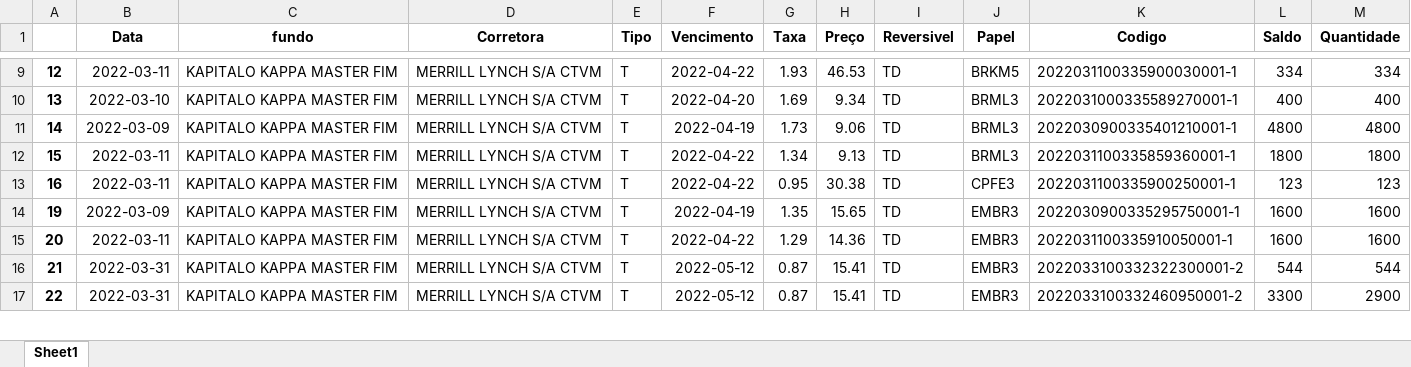
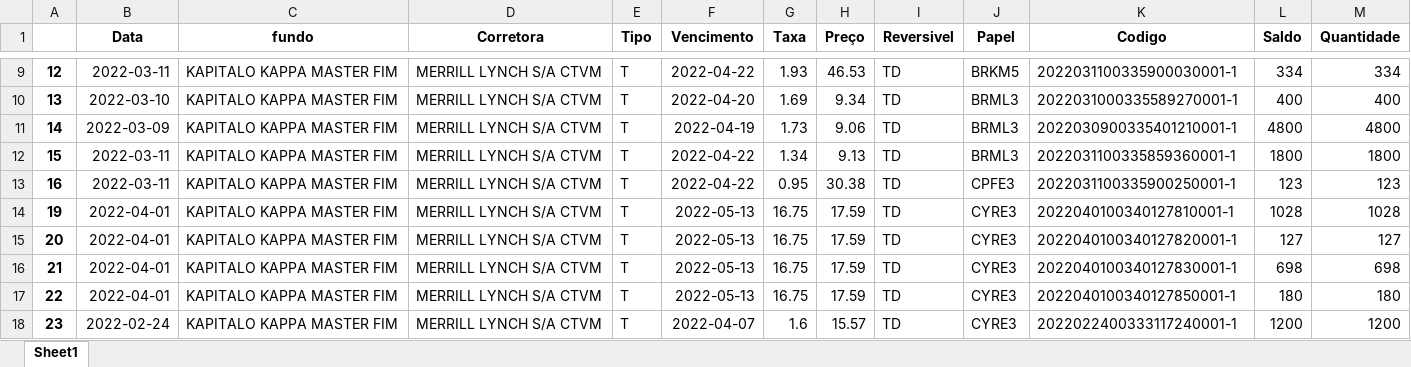
Before and after one commit to jvictorkap/BTC, an Excel workbook: Aluguel/stream-dash/devolucao.xlsx, sheet Sheet1, drawn as a sheet; only a part is shown, gaps mark what is left out; values as stored, in another font and other column widths than the file's, no borders; the diff covers the shown part only; the diff names each change by its address in the sheet, - before the commit and + after, or states it on an @@ line.

```diff
--- a/Aluguel/stream-dash/devolucao.xlsx (sheet Sheet1)
+++ b/Aluguel/stream-dash/devolucao.xlsx (sheet Sheet1)
-B14 (Data): 2022-03-09
+B14 (Data): 2022-04-01
-F14 (Vencimento): 2022-04-19
+F14 (Vencimento): 2022-05-13
-G14 (Taxa): 1.35
+G14 (Taxa): 16.75
-H14 (Preço): 15.65
+H14 (Preço): 17.59
-J14:J17 (Papel): EMBR3
+J14:J17 (Papel): CYRE3
-K14 (Codigo): 2022030900335295750001-1
+K14 (Codigo): 2022040100340127810001-1
-L14 (Saldo): 1600
+L14 (Saldo): 1028
-M14 (Quantidade): 1600
+M14 (Quantidade): 1028
-B15 (Data): 2022-03-11
+B15 (Data): 2022-04-01
-F15 (Vencimento): 2022-04-22
+F15 (Vencimento): 2022-05-13
-G15 (Taxa): 1.29
+G15 (Taxa): 16.75
-H15 (Preço): 14.36
+H15 (Preço): 17.59
-K15 (Codigo): 2022031100335910050001-1
+K15 (Codigo): 2022040100340127820001-1
-L15 (Saldo): 1600
+L15 (Saldo): 127
-M15 (Quantidade): 1600
+M15 (Quantidade): 127
-B16:B17 (Data): 2022-03-31
+B16:B17 (Data): 2022-04-01
-F16:F17 (Vencimento): 2022-05-12
+F16:F17 (Vencimento): 2022-05-13
-G16:G17 (Taxa): 0.87
+G16:G17 (Taxa): 16.75
-H16:H17 (Preço): 15.41
+H16:H17 (Preço): 17.59
-K16 (Codigo): 2022033100332322300001-2
+K16 (Codigo): 2022040100340127830001-1
-L16 (Saldo): 544
+L16 (Saldo): 698
-M16 (Quantidade): 544
+M16 (Quantidade): 698
-K17 (Codigo): 2022033100332460950001-2
+K17 (Codigo): 2022040100340127850001-1
-L17 (Saldo): 3300
+L17 (Saldo): 180
-M17 (Quantidade): 2900
+M17 (Quantidade): 180
+row 18: 23 | 2022-02-24 | KAPITALO KAPPA MASTER FIM | MERRILL LYNCH S/A CTVM | T | 2022-04-07 | 1.6 | 15.57 | TD | CYRE3 | 2022022400333117240001-1 | 1200 | 1200
```
Also changed, not shown: 18 added rows and 59 edited cells elsewhere in this sheet, Aluguel/stream-dash/devol.xlsx, Aluguel/stream-dash/df_recall.xlsx, 7 other files.
